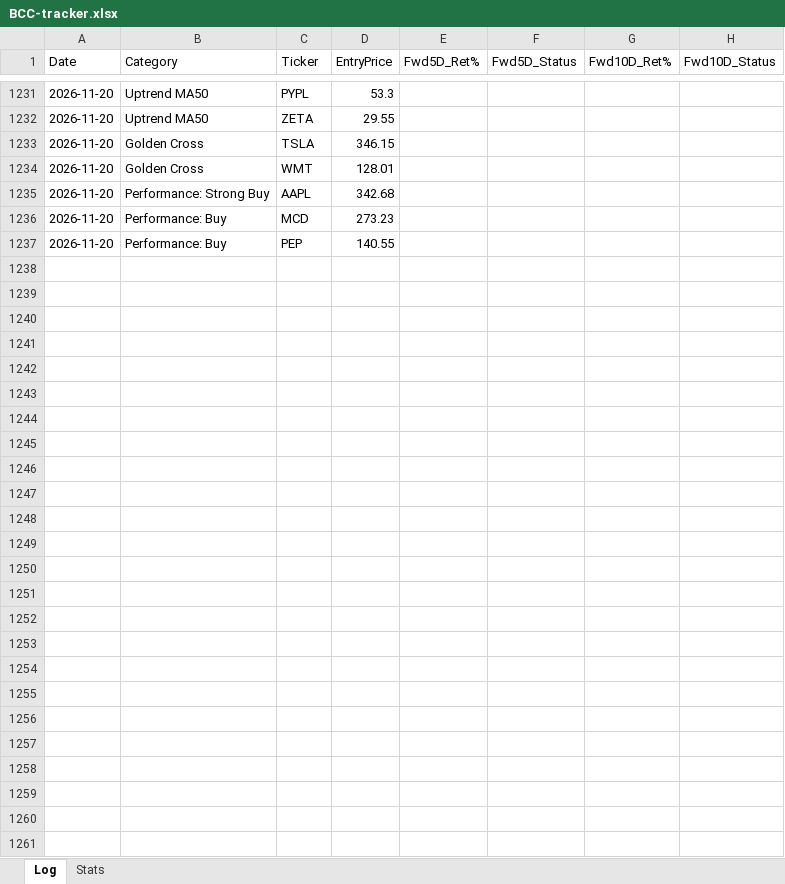
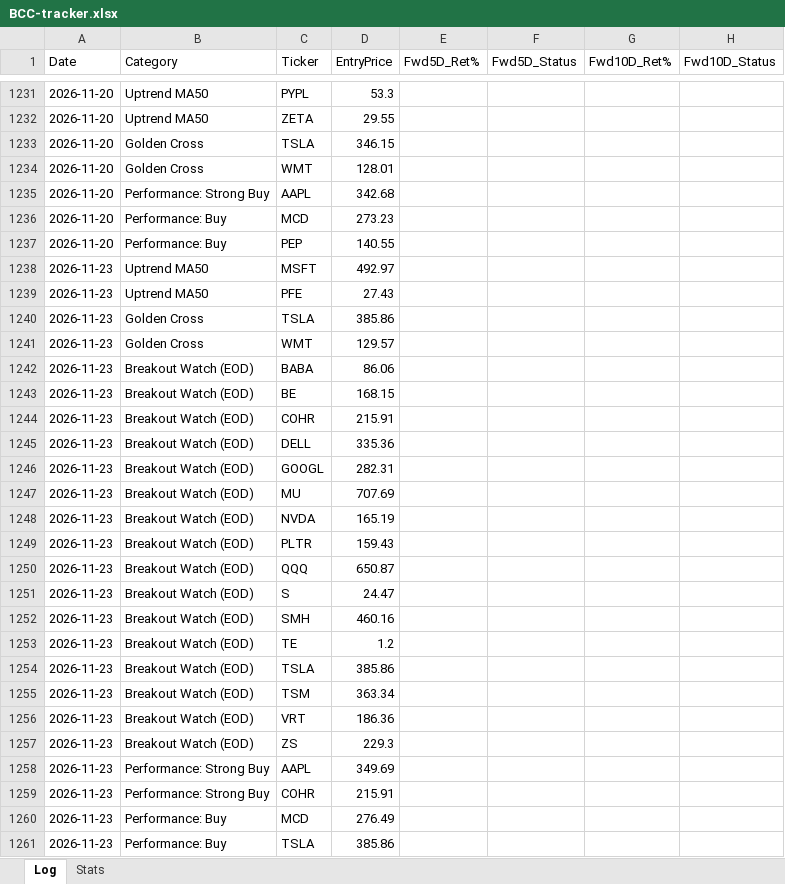
Before and after one commit to Moopheus1/Quant-Records, an Excel workbook: bcc/data/BCC-tracker.xlsx, sheet Log, drawn as a sheet; only a part is shown, gaps mark what is left out; values as stored, in another font and other column widths than the file's, no borders; rows hold the shown columns only; the diff covers the shown part only; the diff names each change by its address in the sheet, - before the commit and + after, or states it on an @@ line.

```diff
--- a/bcc/data/BCC-tracker.xlsx (sheet Log)
+++ b/bcc/data/BCC-tracker.xlsx (sheet Log)
+row 1238: 2026-11-23 | Uptrend MA50 | MSFT | 492.97
+row 1239: 2026-11-23 | Uptrend MA50 | PFE | 27.43
+row 1240: 2026-11-23 | Golden Cross | TSLA | 385.86
+row 1241: 2026-11-23 | Golden Cross | WMT | 129.57
+row 1242: 2026-11-23 | Breakout Watch (EOD) | BABA | 86.06
+row 1243: 2026-11-23 | Breakout Watch (EOD) | BE | 168.15
+row 1244: 2026-11-23 | Breakout Watch (EOD) | COHR | 215.91
+row 1245: 2026-11-23 | Breakout Watch (EOD) | DELL | 335.36
+row 1246: 2026-11-23 | Breakout Watch (EOD) | GOOGL | 282.31
+row 1247: 2026-11-23 | Breakout Watch (EOD) | MU | 707.69
+row 1248: 2026-11-23 | Breakout Watch (EOD) | NVDA | 165.19
+row 1249: 2026-11-23 | Breakout Watch (EOD) | PLTR | 159.43
+row 1250: 2026-11-23 | Breakout Watch (EOD) | QQQ | 650.87
+row 1251: 2026-11-23 | Breakout Watch (EOD) | S | 24.47
+row 1252: 2026-11-23 | Breakout Watch (EOD) | SMH | 460.16
+row 1253: 2026-11-23 | Breakout Watch (EOD) | TE | 1.2
+row 1254: 2026-11-23 | Breakout Watch (EOD) | TSLA | 385.86
+row 1255: 2026-11-23 | Breakout Watch (EOD) | TSM | 363.34
+row 1256: 2026-11-23 | Breakout Watch (EOD) | VRT | 186.36
+row 1257: 2026-11-23 | Breakout Watch (EOD) | ZS | 229.3
+row 1258: 2026-11-23 | Performance: Strong Buy | AAPL | 349.69
+row 1259: 2026-11-23 | Performance: Strong Buy | COHR | 215.91
+row 1260: 2026-11-23 | Performance: Buy | MCD | 276.49
+row 1261: 2026-11-23 | Performance: Buy | TSLA | 385.86
```
Also changed, not shown: 240 edited cells elsewhere in this sheet, sheet Stats, 3 other files.
